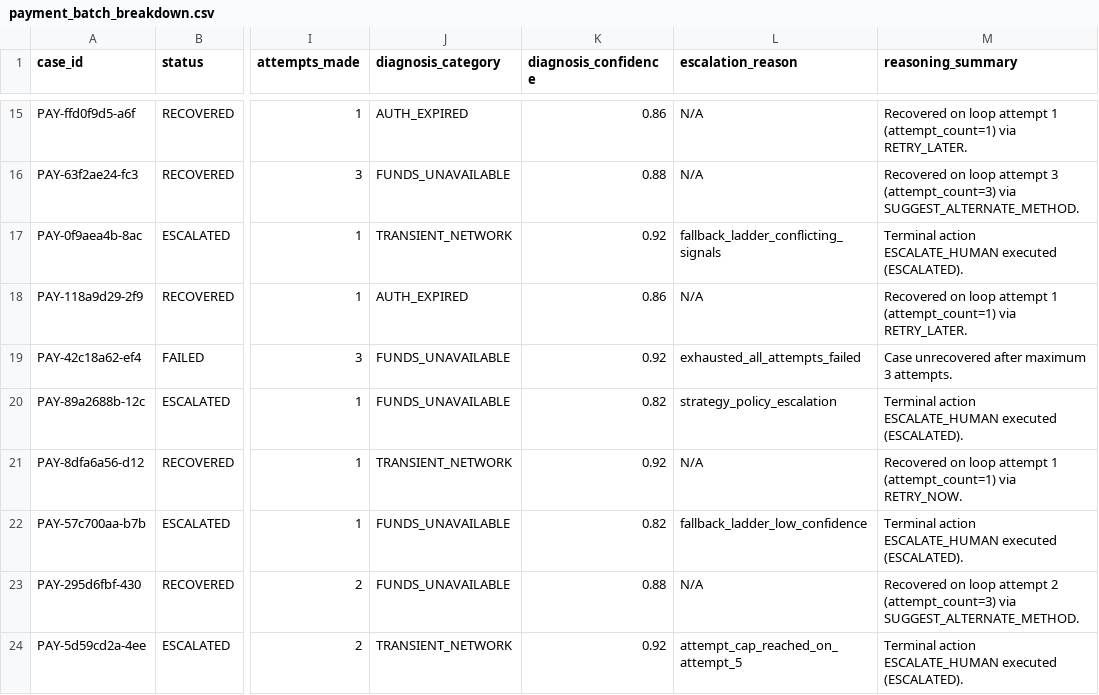
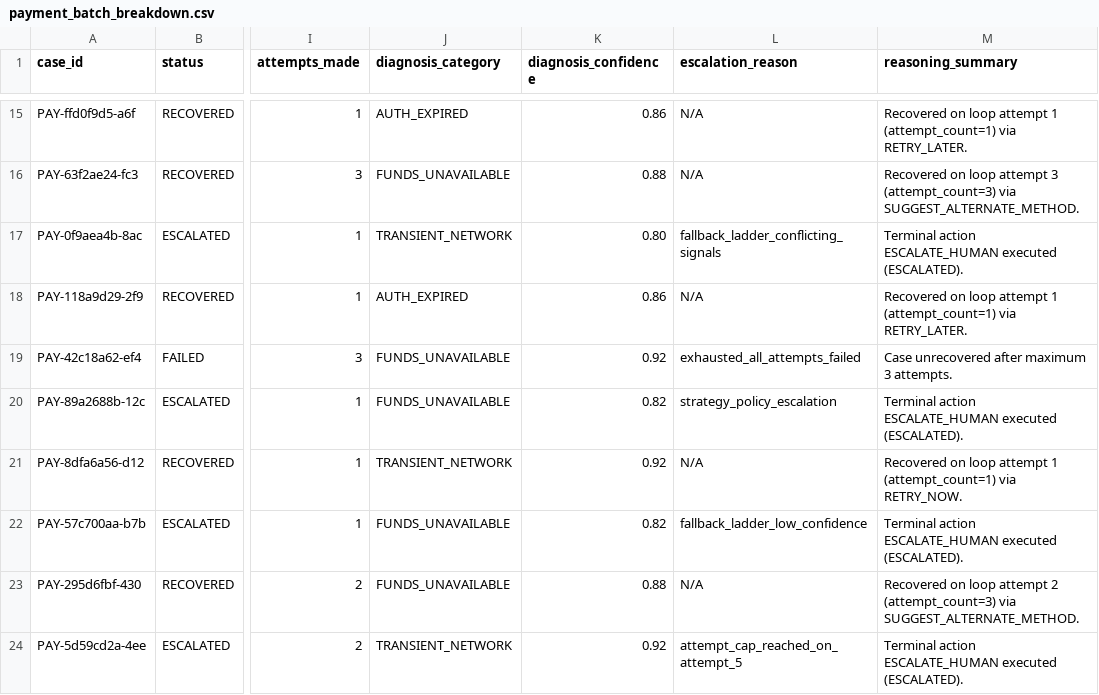
Before and after one commit to Teena2812/sentinel-revenue-recovery, a CSV file: reports/payment_batch_breakdown.csv, drawn as a sheet; only a part is shown, gaps mark what is left out; the diff names each change by its address in the sheet, - before the commit and + after, or states it on an @@ line.

```diff
--- a/reports/payment_batch_breakdown.csv
+++ b/reports/payment_batch_breakdown.csv
-K17 (diagnosis_confidence): 0.92
+K17 (diagnosis_confidence): 0.80
```
Also changed, not shown: reports/b2b_batch_breakdown.csv, 2 other files.
